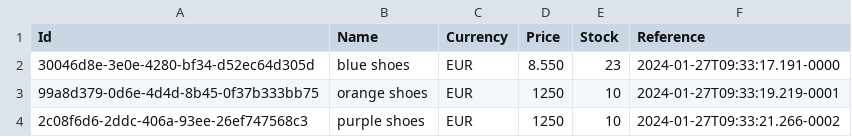
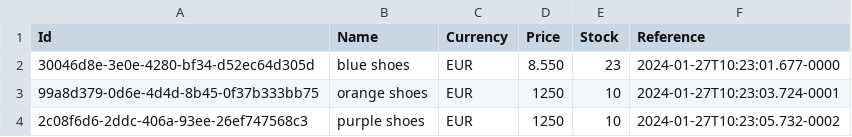
Before and after one commit to niravmsoni/aspnet-core-refactoring-dependency-injection, a CSV file: ProductImporter/product-output.csv, drawn as a sheet.

```diff
--- a/ProductImporter/product-output.csv
+++ b/ProductImporter/product-output.csv
@@ -1,4 +1,4 @@
 Id,Name,Currency,Price,Stock,Reference
-30046d8e-3e0e-4280-bf34-d52ec64d305d,"blue shoes",EUR,8.550,23,2024-01-27T09:33:17.191-0000
-99a8d379-0d6e-4d4d-8b45-0f37b333bb75,"orange shoes",EUR,1250,10,2024-01-27T09:33:19.219-0001
-2c08f6d6-2ddc-406a-93ee-26ef747568c3,"purple shoes",EUR,1250,10,2024-01-27T09:33:21.266-0002
+30046d8e-3e0e-4280-bf34-d52ec64d305d,"blue shoes",EUR,8.550,23,2024-01-27T10:23:01.677-0000
+99a8d379-0d6e-4d4d-8b45-0f37b333bb75,"orange shoes",EUR,1250,10,2024-01-27T10:23:03.724-0001
+2c08f6d6-2ddc-406a-93ee-26ef747568c3,"purple shoes",EUR,1250,10,2024-01-27T10:23:05.732-0002
```
Also changed, not shown: 9 other files.
